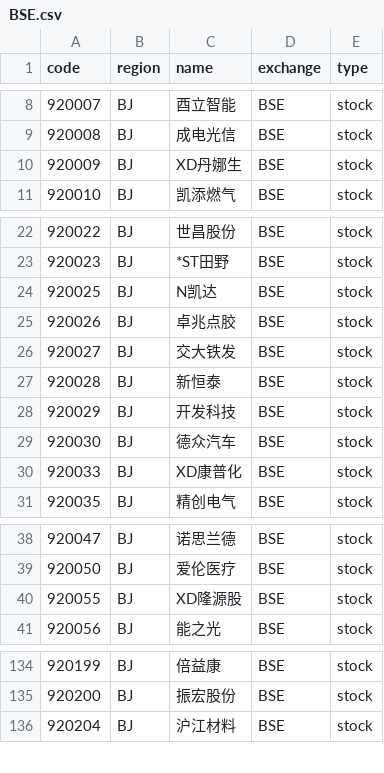
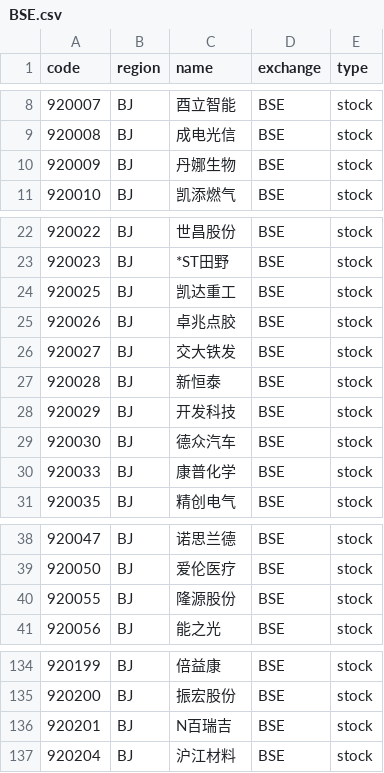
Before and after one commit to irachex/open-stock-data, a CSV file: symbols/BSE.csv, drawn as a sheet; only a part is shown, gaps mark what is left out; the diff covers the shown part only.

```diff
--- a/symbols/BSE.csv
+++ b/symbols/BSE.csv
@@ -9,3 +9,3 @@
 920008,BJ,成电光信,BSE,stock
-920009,BJ,XD丹娜生,BSE,stock
+920009,BJ,丹娜生物,BSE,stock
 920010,BJ,凯添燃气,BSE,stock
@@ -23,3 +23,3 @@
 920023,BJ,*ST田野,BSE,stock
-920025,BJ,N凯达,BSE,stock
+920025,BJ,凯达重工,BSE,stock
 920026,BJ,卓兆点胶,BSE,stock
@@ -29,3 +29,3 @@
 920030,BJ,德众汽车,BSE,stock
-920033,BJ,XD康普化,BSE,stock
+920033,BJ,康普化学,BSE,stock
 920035,BJ,精创电气,BSE,stock
@@ -39,3 +39,3 @@
 920050,BJ,爱伦医疗,BSE,stock
-920055,BJ,XD隆源股,BSE,stock
+920055,BJ,隆源股份,BSE,stock
 920056,BJ,能之光,BSE,stock
@@ -135,2 +135,3 @@
 920200,BJ,振宏股份,BSE,stock
+920201,BJ,N百瑞吉,BSE,stock
 920204,BJ,沪江材料,BSE,stock
```
Also changed, not shown: 3 edited cells elsewhere in this file, symbols/HKEX.csv, symbols/NASDAQ.csv, 1 other file.
